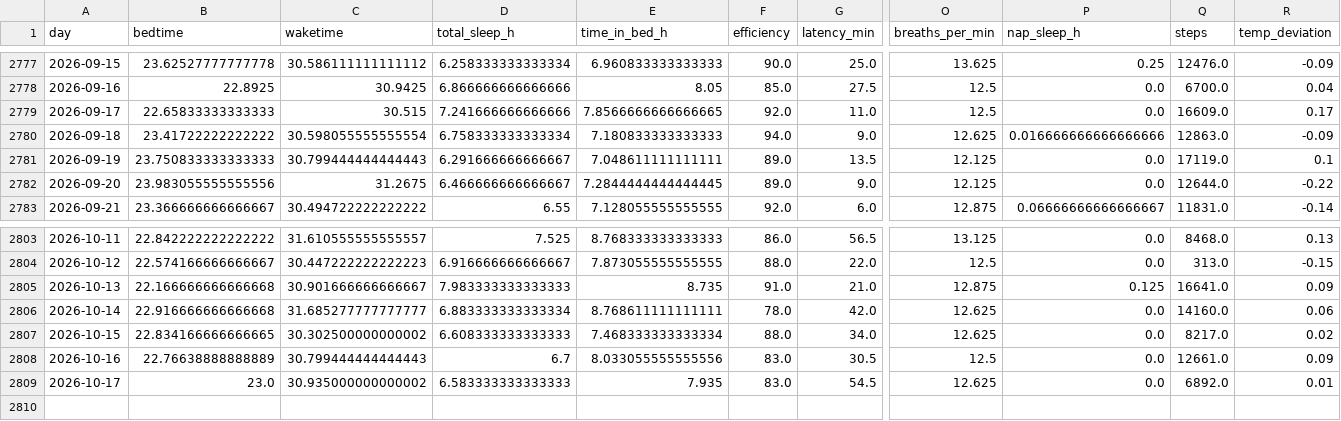
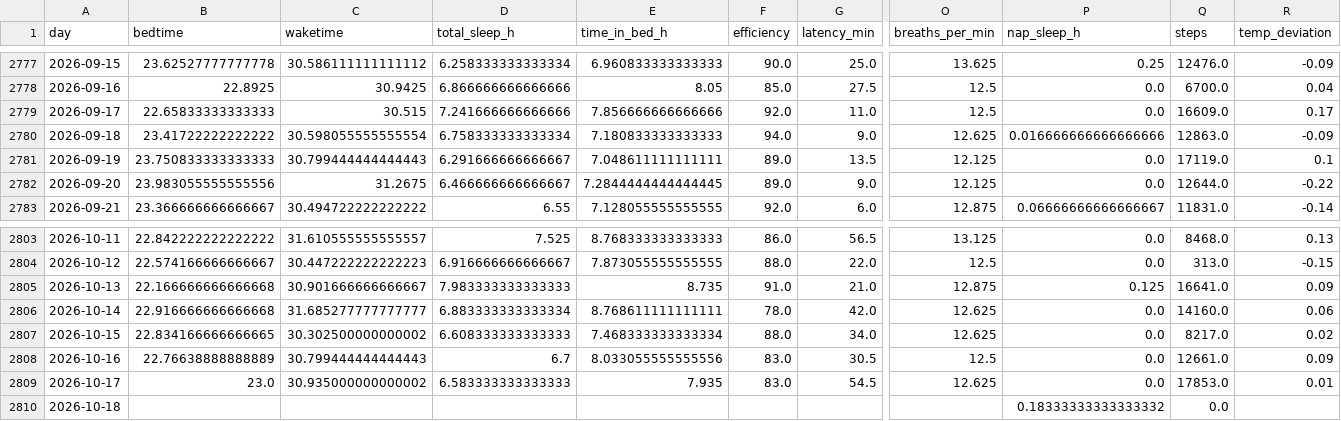
Before and after one commit to petedilworth/health-tracker, a CSV file: data/history.csv, drawn as a sheet; only a part is shown, gaps mark what is left out; rows hold the shown columns only; the diff names each change by its address in the sheet, - before the commit and + after, or states it on an @@ line.

```diff
--- a/data/history.csv
+++ b/data/history.csv
-E2779 (time_in_bed_h): 7.8566666666666665
+E2779 (time_in_bed_h): 7.856666666666666
-Q2809 (steps): 6892.0
+Q2809 (steps): 17853.0
+row 2810: 2026-10-18 |  |  |  |  |  |  |  | 0.18333333333333332 | 0.0
```
Also changed, not shown: 27 other files.
